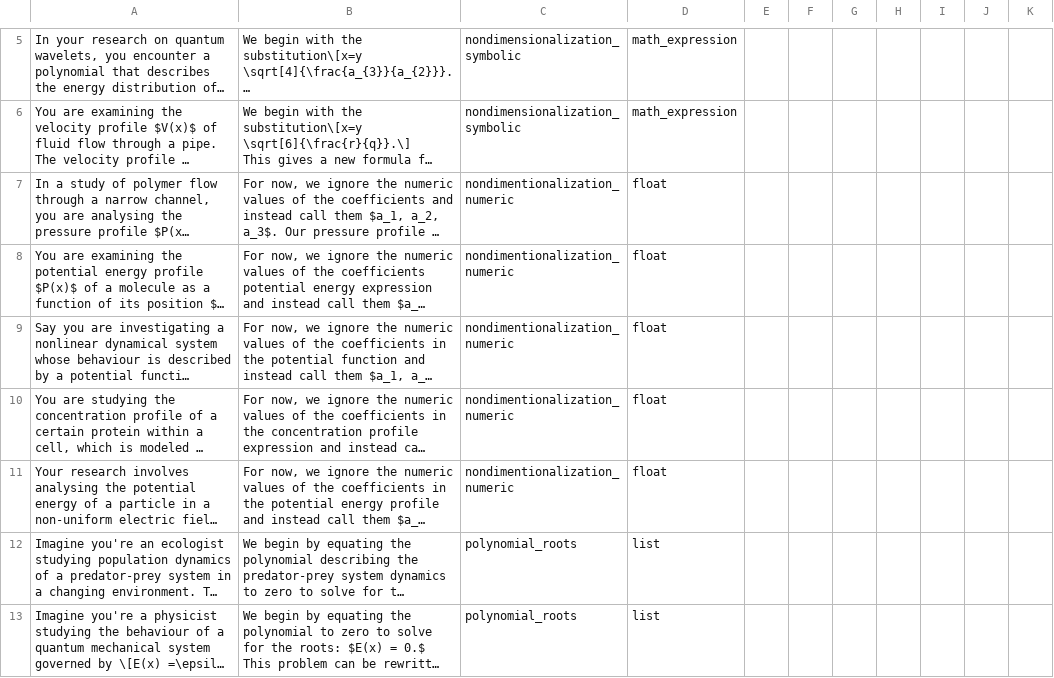
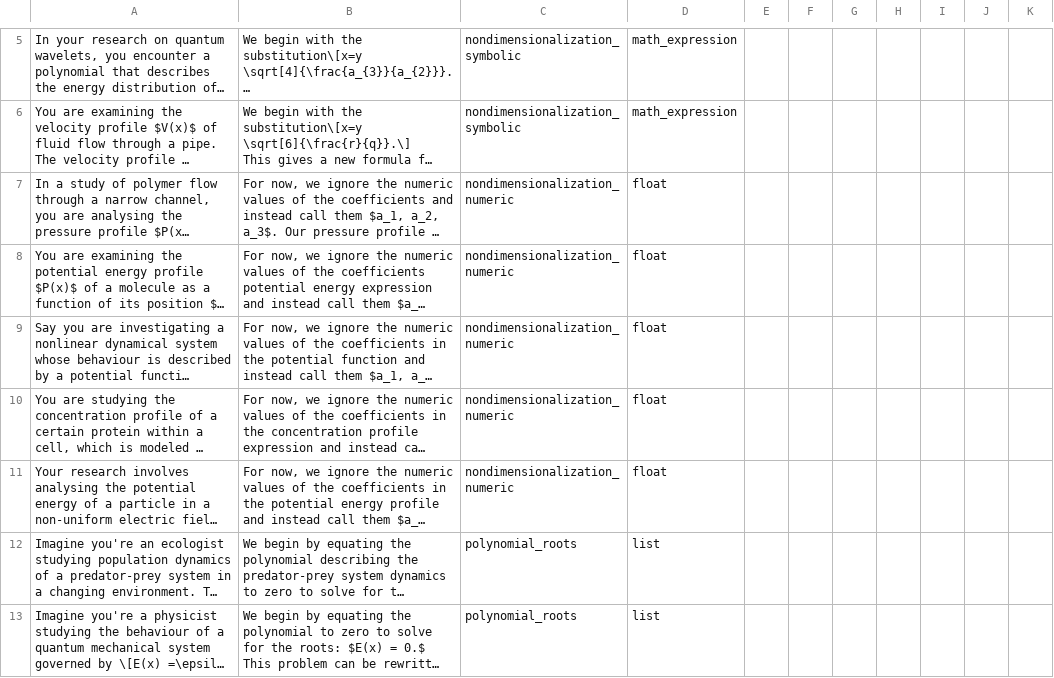
Before and after one commit to sarahmart/HARDMath, a CSV file: evaluation/data/word_problems_HARDMath.csv, drawn as a sheet; only a part is shown, gaps mark what is left out; long unchanged cells end in …; the diff names each change by its address in the sheet, - before the commit and + after, or states it on an @@ line.

```diff
--- a/evaluation/data/word_problems_HARDMath.csv
+++ b/evaluation/data/word_problems_HARDMath.csv
-C7:C11: nondimentionalization_numeric
+C7:C11: nondimensionalization_numeric
```
Also changed, not shown: 29 other files.
